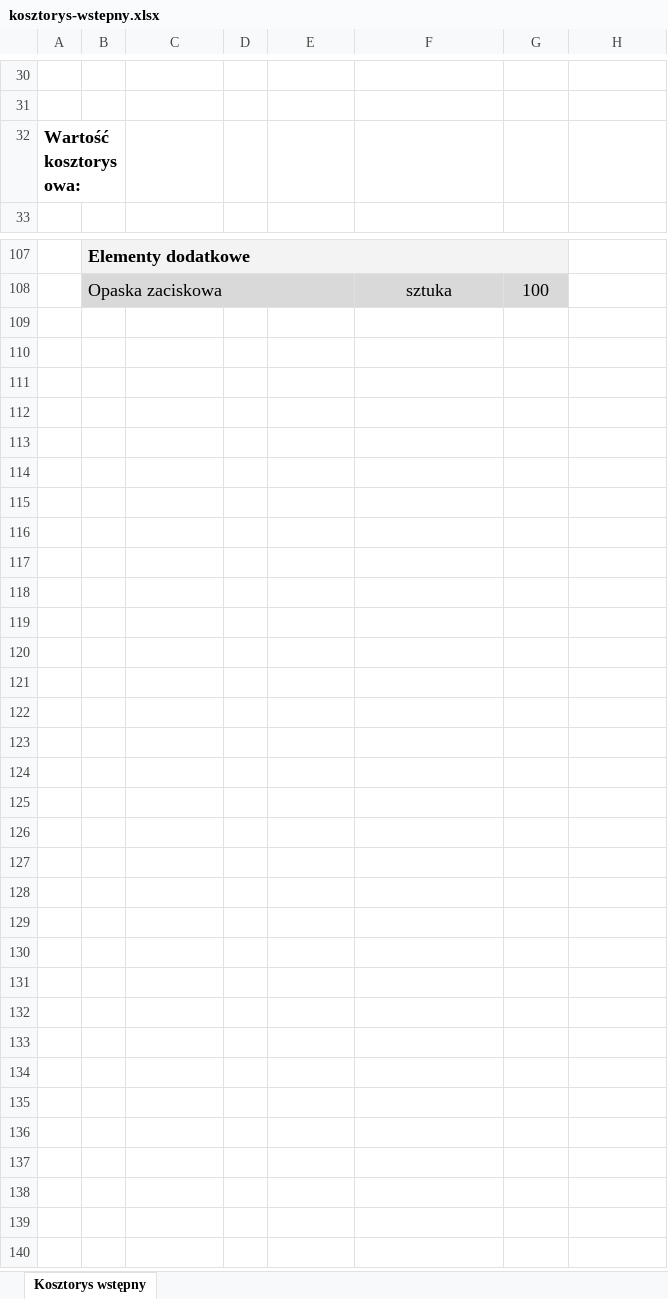
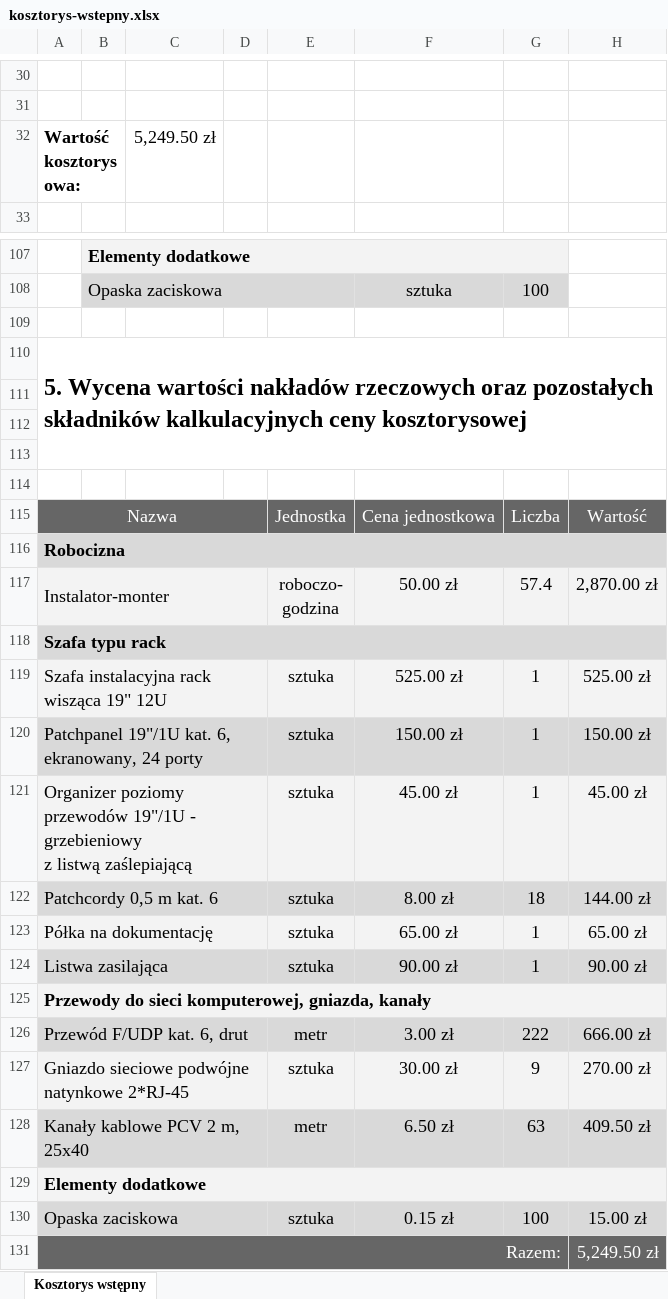
Before and after one commit to smichajlidis/kosztorys-i-projekt-sieci-przychodnia, an Excel workbook: kosztorys-wstepny.xlsx, sheet Kosztorys wstępny, drawn as a sheet; only a part is shown, gaps mark what is left out; values as stored, in another font and other column widths than the file's, no borders; charts and pictures not drawn; ↵ is a line break in a cell; the diff names each change by its address in the sheet, - before the commit and + after, or states it on an @@ line.

Commit message:
dodanie wyceny wartości nakładów rzeczowych oraz pozostałych składników

```diff
--- a/kosztorys-wstepny.xlsx (sheet Kosztorys wstępny)
+++ b/kosztorys-wstepny.xlsx (sheet Kosztorys wstępny)
-C32: (empty)
+C32: 5,249.50 zł
+row 109: (empty)
+row 110: 5. Wycena wartości nakładów rzeczowych oraz pozostałych składników kalkulacyjnych ceny kosztorysowej
+row 111: (empty)
+row 112: (empty)
+row 113: (empty)
+row 114: (empty)
+row 115: Nazwa |  |  |  | Jednostka | Cena jednostkowa | Liczba | Wartość
+row 116: Robocizna
+row 117: Instalator-monter |  |  |  | roboczo- ↵ godzina | 50.00 zł | 57.4 | 2,870.00 zł
+row 118: Szafa typu rack
+row 119: Szafa instalacyjna rack wisząca 19" 12U |  |  |  | sztuka | 525.00 zł | 1 | 525.00 zł
+row 120: Patchpanel 19"/1U kat. 6, ekranowany, 24 porty |  |  |  | sztuka | 150.00 zł | 1 | 150.00 zł
+row 121: Organizer poziomy przewodów 19"/1U - grzebieniowy ↵ z listwą zaślepiającą |  |  |  | sztuka | 45.00 zł | 1 | 45.00 zł
+row 122: Patchcordy 0,5 m kat. 6 |  |  |  | sztuka | 8.00 zł | 18 | 144.00 zł
+row 123: Półka na dokumentację |  |  |  | sztuka | 65.00 zł | 1 | 65.00 zł
+row 124: Listwa zasilająca |  |  |  | sztuka | 90.00 zł | 1 | 90.00 zł
+row 125: Przewody do sieci komputerowej, gniazda, kanały
+row 126: Przewód F/UDP kat. 6, drut |  |  |  | metr | 3.00 zł | 222 | 666.00 zł
+row 127: Gniazdo sieciowe podwójne natynkowe 2*RJ-45 |  |  |  | sztuka | 30.00 zł | 9 | 270.00 zł
+row 128: Kanały kablowe PCV 2 m, 25x40 |  |  |  | metr | 6.50 zł | 63 | 409.50 zł
+row 129: Elementy dodatkowe
+row 130: Opaska zaciskowa |  |  |  | sztuka | 0.15 zł | 100 | 15.00 zł
+row 131: Razem: |  |  |  |  |  |  | 5,249.50 zł
```
Also changed, not shown: 1 other file.
